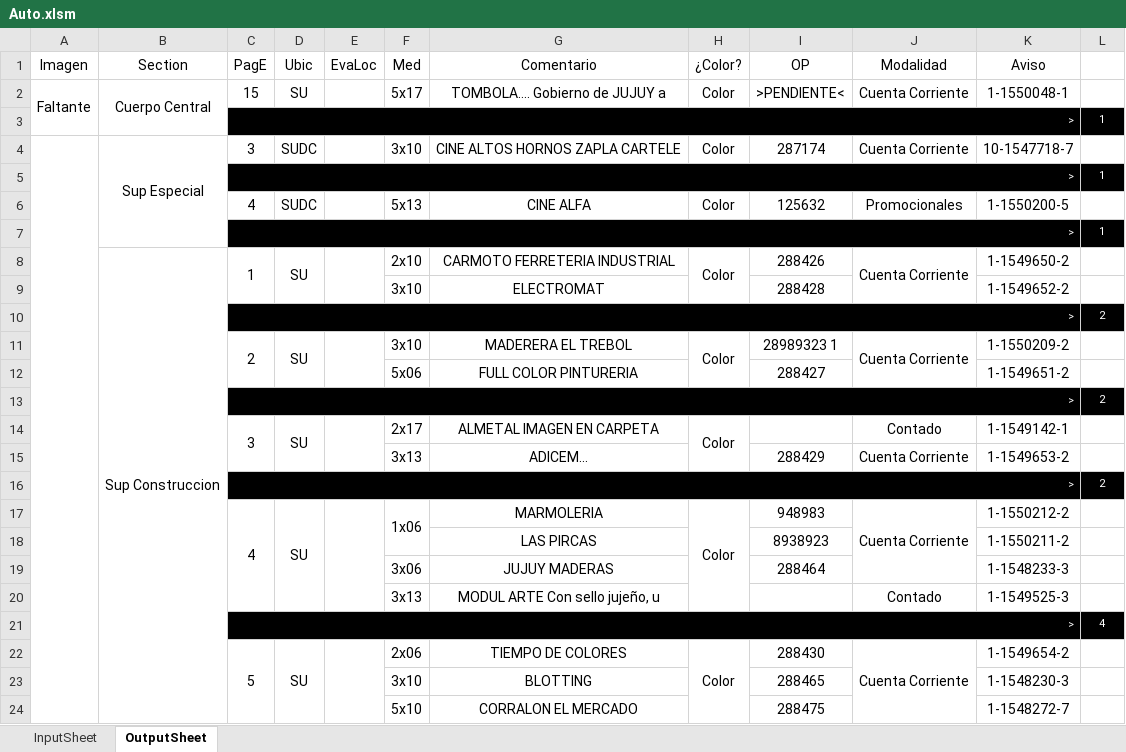
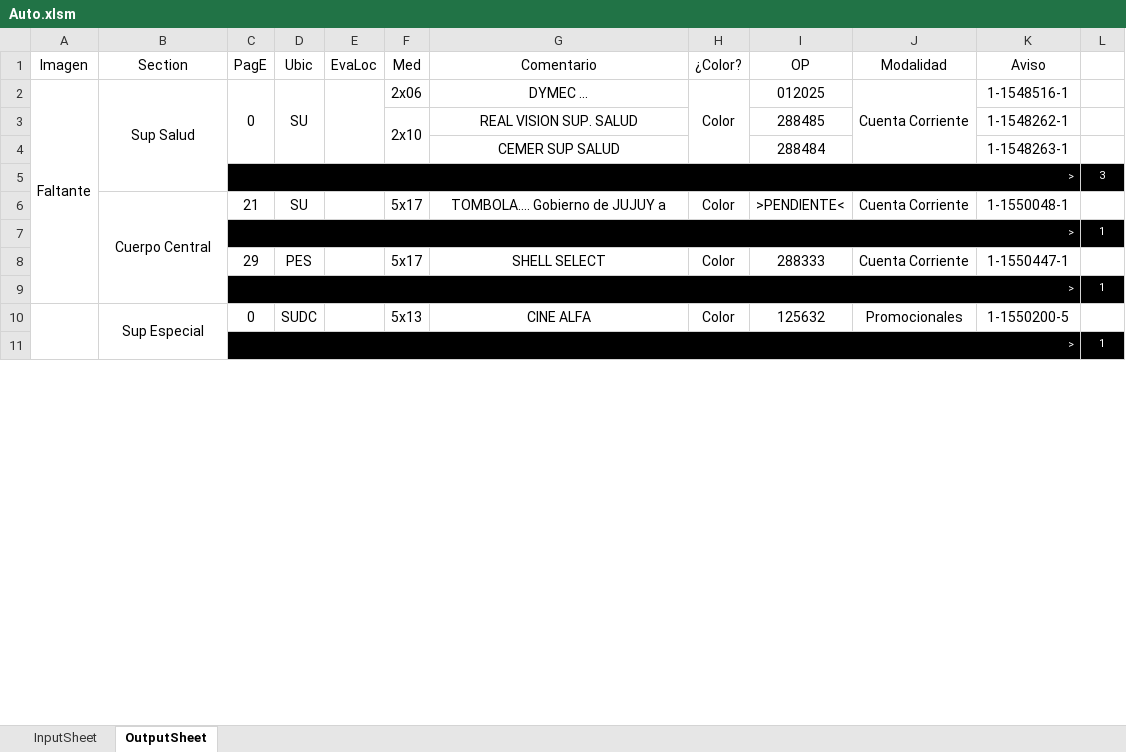
Before and after one commit to zherar7ordoya/xMSO-Excel, an Excel workbook: Auto.xlsm, sheet OutputSheet, drawn as a sheet; only a part is shown; values as stored, in another font and other column widths than the file's, no borders; conditional formats not drawn; removed rows and columns are numbered as before the commit, all else as after; the diff covers the shown part only; the diff names each change by its address in the sheet, - before the commit and + after, or states it on an @@ line.

Commit message:
Update Auto.xlsm

```diff
--- a/Auto.xlsm (sheet OutputSheet)
+++ b/Auto.xlsm (sheet OutputSheet)
+row 2: Faltante | Sup Salud | 0 | SU |  | 2x06 | DYMEC ... | Color | 012025 | Cuenta Corriente | 1-1548516-1 | 1
+row 3:  |  |  |  |  | 2x10 | REAL VISION SUP. SALUD |  | 288485 |  | 1-1548262-1 | 1
+row 4:  |  |  |  |  |  | CEMER SUP SALUD |  | 288484 |  | 1-1548263-1 | 1
@@ row 25 moved to row 5: > @@
-A6 (Imagen): Faltante
+A6 (Imagen): (empty)
-A2:A3 merged
-B2:B3 merged
+B6:B9 merged
-C6 (PagE): 15
+C6 (PagE): 21
-row 4:  | Sup Especial | 3 | SUDC |  | 3x10 | CINE ALTOS HORNOS ZAPLA CARTELE | Color | 287174 | Cuenta Corriente | 10-1547718-7 | 1
+row 8:  |  | 29 | PES |  | 5x17 | SHELL SELECT | Color | 288333 | Cuenta Corriente | 1-1550447-1 | 1
+A10:A49 merged
-B10 (Section): (empty)
+B10 (Section): Sup Especial
+B10:B11 merged
-C10 (PagE): 4
+C10 (PagE): 0
-row 8:  | Sup Construccion | 1 | SU |  | 2x10 | CARMOTO FERRETERIA INDUSTRIAL | Color | 288426 | Cuenta Corriente | 1-1549650-2 | 1
-row 9:  |  |  |  |  | 3x10 | ELECTROMAT |  | 288428 |  | 1-1549652-2 | 1
@@ row 10 moved to row 24: > @@
-row 11:  |  | 2 | SU |  | 3x10 | MADERERA EL TREBOL | Color | 28989323 1 | Cuenta Corriente | 1-1550209-2 | 1
-row 12:  |  |  |  |  | 5x06 | FULL COLOR PINTURERIA |  | 288427 |  | 1-1549651-2 | 1
-row 13:  |  | > |  |  |  |  |  |  |  |  | 2
-row 14:  |  | 3 | SU |  | 2x17 | ALMETAL IMAGEN EN CARPETA | Color |  | Contado | 1-1549142-1 | 1
-row 15:  |  |  |  |  | 3x13 | ADICEM... |  | 288429 | Cuenta Corriente | 1-1549653-2 | 1
-row 16:  |  | > |  |  |  |  |  |  |  |  | 2
-row 17:  |  | 4 | SU |  | 1x06 | MARMOLERIA | Color | 948983 | Cuenta Corriente | 1-1550212-2 | 1
-row 18:  |  |  |  |  |  | LAS PIRCAS |  | 8938923 |  | 1-1550211-2 | 1
-row 19:  |  |  |  |  | 3x06 | JUJUY MADERAS |  | 288464 |  | 1-1548233-3 | 1
-row 20:  |  |  |  |  | 3x13 | MODUL ARTE Con sello jujeño, u |  |  | Contado | 1-1549525-3 | 1
-row 21:  |  | > |  |  |  |  |  |  |  |  | 4
-row 22:  |  | 5 | SU |  | 2x06 | TIEMPO DE COLORES | Color | 288430 | Cuenta Corriente | 1-1549654-2 | 1
-row 23:  |  |  |  |  | 3x10 | BLOTTING |  | 288465 |  | 1-1548230-3 | 1
-row 24:  |  |  |  |  | 5x10 | CORRALON EL MERCADO |  | 288475 |  | 1-1548272-7 | 1
```
Also changed, not shown: 7 added rows, 19 removed rows, 39 edited cells and merged cells elsewhere in this sheet, hidden cells.
